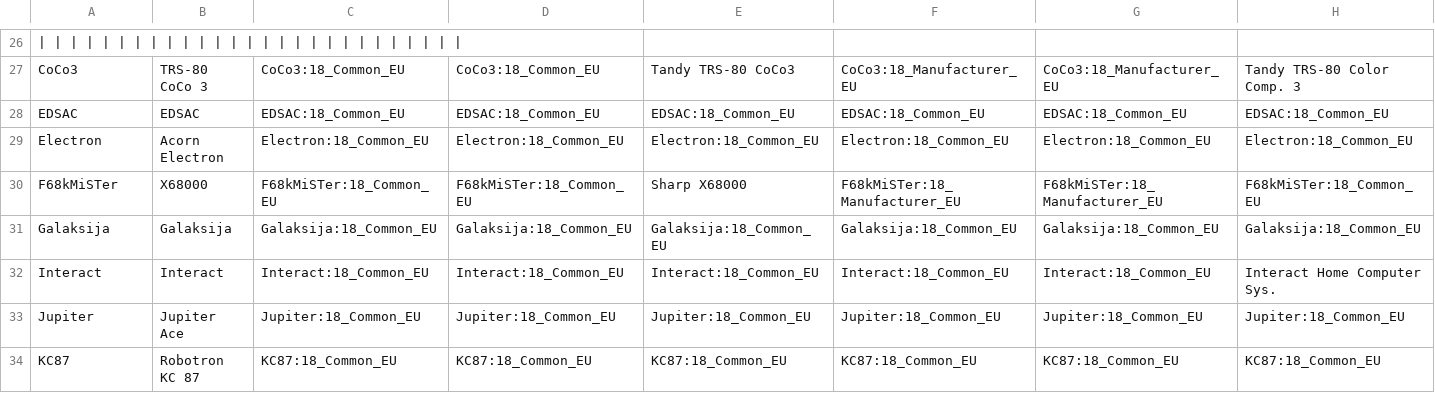
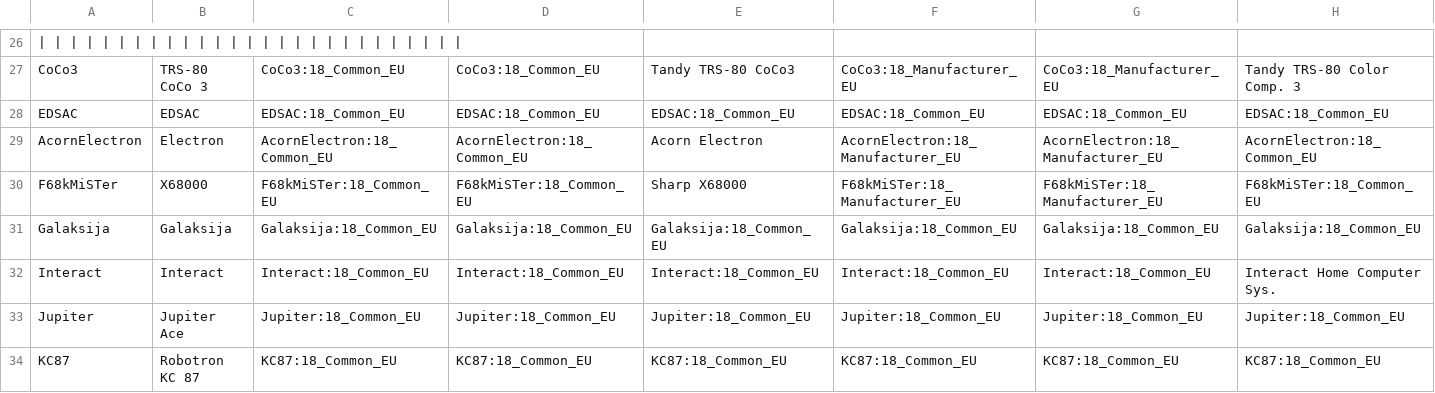
Before and after one commit to ThreepwoodLeBrush/Names_MiSTer, a CSV file: names.csv, drawn as a sheet; only a part is shown, gaps mark what is left out; removed rows and columns are numbered as before the commit, all else as after; rows hold the shown columns only; the diff names each change by its address in the sheet, - before the commit and + after, or states it on an @@ line.

Commit message:
Corrected Acorn Electron
Corrected core name and common / manufacturer naming of Acorn Electron

```diff
--- a/names.csv
+++ b/names.csv
-row 29: Electron | Acorn Electron | Electron:18_Common_EU | Electron:18_Common_EU | Electron:18_Common_EU | Electron:18_Common_EU | Electron:18_Common_EU | Electron:18_Common_EU
+row 29: AcornElectron | Electron | AcornElectron:18_Common_EU | AcornElectron:18_Common_EU | Acorn Electron | AcornElectron:18_Manufacturer_EU | AcornElectron:18_Manufacturer_EU | AcornElectron:18_Common_EU
```
